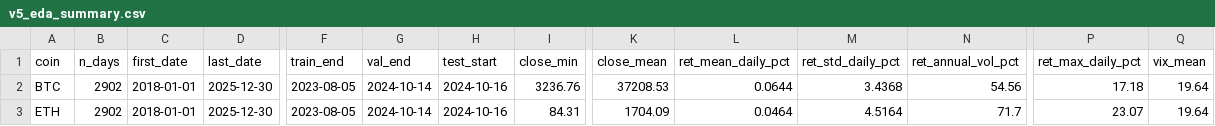
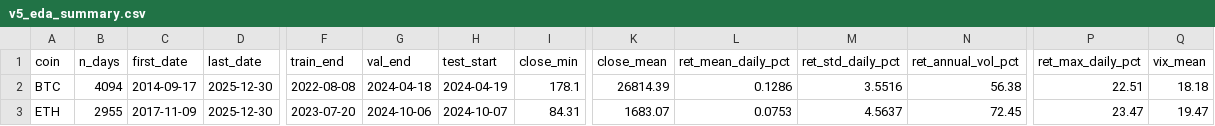
Before and after one commit to ozgunyurutken/hierarchical-trading-signal-classifier, a CSV file: data/processed/v5_eda_summary.csv, drawn as a sheet; only a part is shown, gaps mark what is left out; the diff names each change by its address in the sheet, - before the commit and + after, or states it on an @@ line.

```diff
--- a/data/processed/v5_eda_summary.csv
+++ b/data/processed/v5_eda_summary.csv
-B2 (n_days): 2902
+B2 (n_days): 4094
-C2 (first_date): 2018-01-01
+C2 (first_date): 2014-09-17
-F2 (train_end): 2023-08-05
+F2 (train_end): 2022-08-08
-G2 (val_end): 2024-10-14
+G2 (val_end): 2024-04-18
-H2 (test_start): 2024-10-16
+H2 (test_start): 2024-04-19
-I2 (close_min): 3236.76
+I2 (close_min): 178.1
-K2 (close_mean): 37208.53
+K2 (close_mean): 26814.39
-L2 (ret_mean_daily_pct): 0.0644
+L2 (ret_mean_daily_pct): 0.1286
-M2 (ret_std_daily_pct): 3.4368
+M2 (ret_std_daily_pct): 3.5516
-N2 (ret_annual_vol_pct): 54.56
+N2 (ret_annual_vol_pct): 56.38
-P2 (ret_max_daily_pct): 17.18
+P2 (ret_max_daily_pct): 22.51
-Q2 (vix_mean): 19.64
+Q2 (vix_mean): 18.18
-B3 (n_days): 2902
+B3 (n_days): 2955
-C3 (first_date): 2018-01-01
+C3 (first_date): 2017-11-09
-F3 (train_end): 2023-08-05
+F3 (train_end): 2023-07-20
-G3 (val_end): 2024-10-14
+G3 (val_end): 2024-10-06
-H3 (test_start): 2024-10-16
+H3 (test_start): 2024-10-07
-K3 (close_mean): 1704.09
+K3 (close_mean): 1683.07
-L3 (ret_mean_daily_pct): 0.0464
+L3 (ret_mean_daily_pct): 0.0753
-M3 (ret_std_daily_pct): 4.5164
+M3 (ret_std_daily_pct): 4.5637
-N3 (ret_annual_vol_pct): 71.7
+N3 (ret_annual_vol_pct): 72.45
-P3 (ret_max_daily_pct): 23.07
+P3 (ret_max_daily_pct): 23.47
-Q3 (vix_mean): 19.64
+Q3 (vix_mean): 19.47
```
Also changed, not shown: 8 other files.
